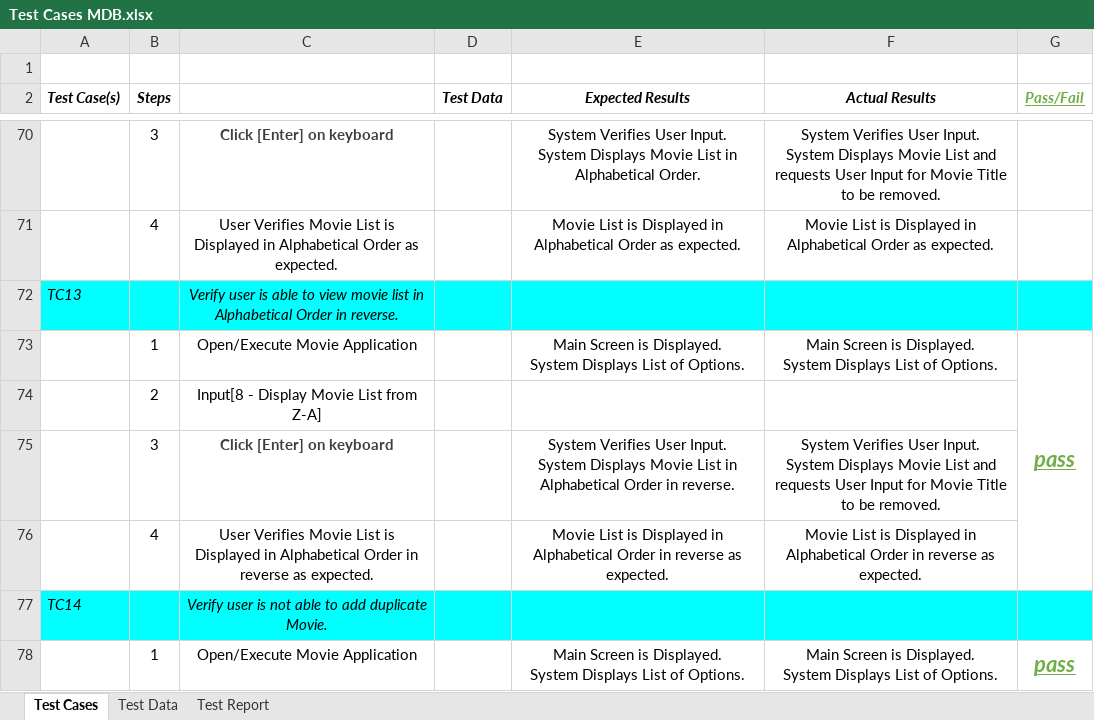
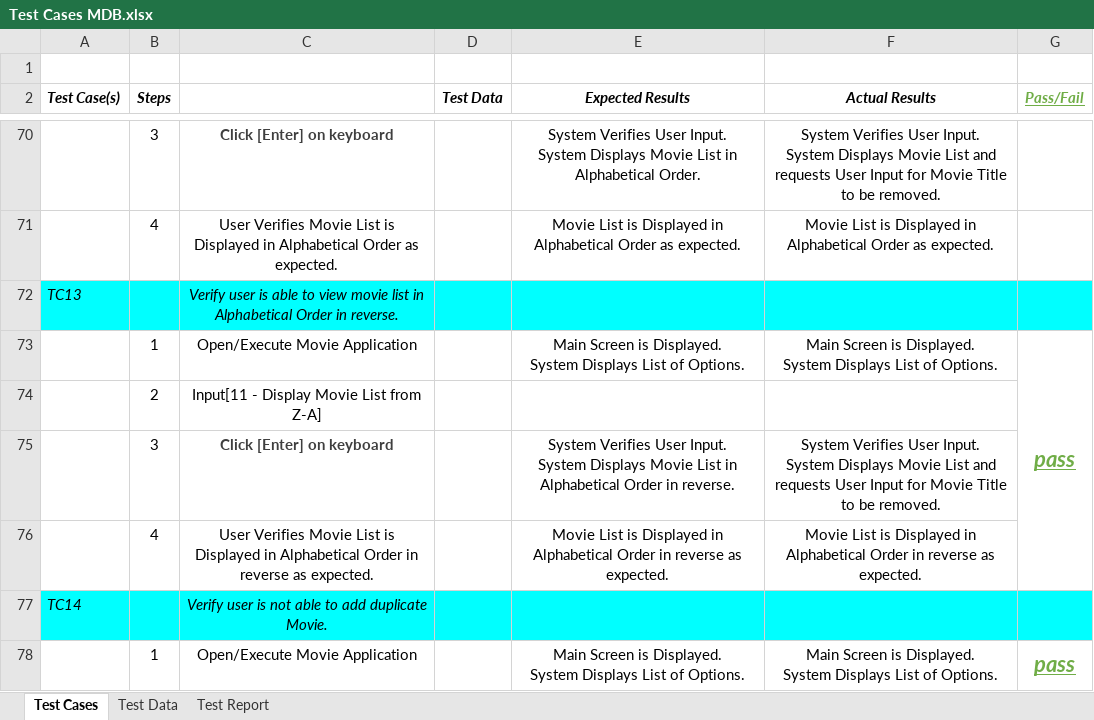
Before and after one commit to JudsonMurray/MovieDB, an Excel workbook: JP/doc/Test Cases MDB.xlsx, sheet Test Cases, drawn as a sheet; only a part is shown, gaps mark what is left out; values as stored, in another font and other column widths than the file's, no borders; the diff covers the shown part only; the diff names each change by its address in the sheet, - before the commit and + after, or states it on an @@ line.

Commit message:
Test Scripts, Test Data, Test Report Version 4
New Requirements added for Movie Actor, new case and cases still there for regression testing.

```diff
--- a/JP/doc/Test Cases MDB.xlsx (sheet Test Cases)
+++ b/JP/doc/Test Cases MDB.xlsx (sheet Test Cases)
-C74: Input[8 - Display Movie List from Z-A]
+C74: Input[11 - Display Movie List from Z-A]
```
Also changed, not shown: 58 added rows, 27 edited cells and cell formats elsewhere in this sheet, sheet Test Data, sheet Test Report.
